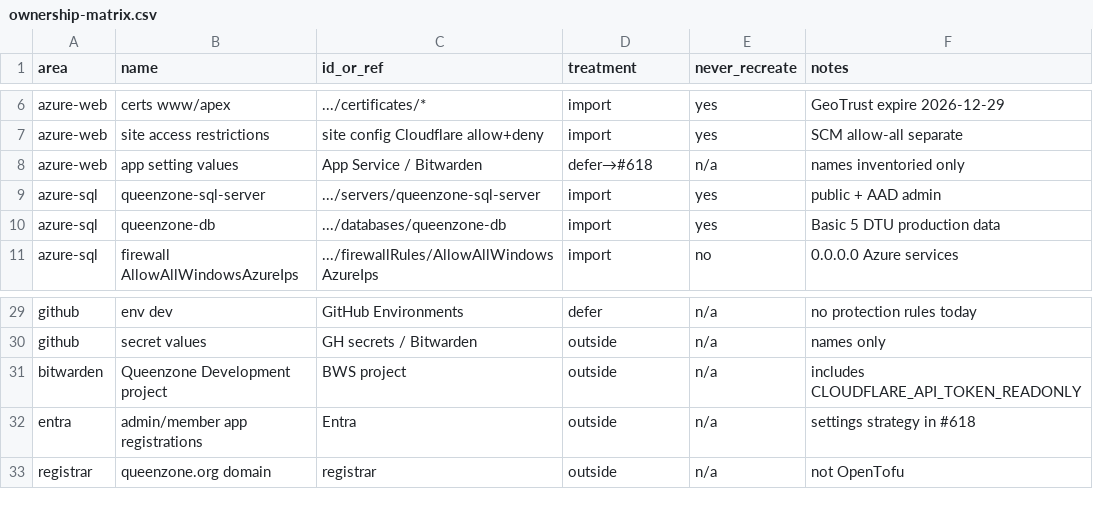
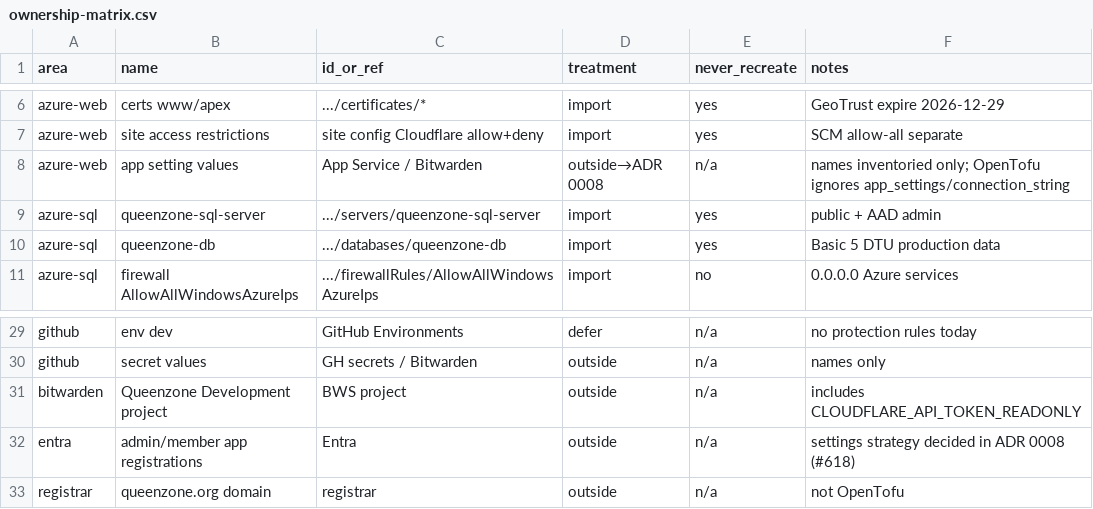
Before and after one commit to richardorchard/QueenZone.Modern, a CSV file: infra/import/ownership-matrix.csv, drawn as a sheet; only a part is shown, gaps mark what is left out.

```diff
--- a/infra/import/ownership-matrix.csv
+++ b/infra/import/ownership-matrix.csv
@@ -7,3 +7,3 @@ azure-web,certs www/apex,.../certificates/*,import,yes,GeoTrust expire 2026-12-2
 azure-web,site access restrictions,site config Cloudflare allow+deny,import,yes,SCM allow-all separate
-azure-web,app setting values,App Service / Bitwarden,defer→#618,n/a,names inventoried only
+azure-web,app setting values,App Service / Bitwarden,outside→ADR 0008,n/a,names inventoried only; OpenTofu ignores app_settings/connection_string
 azure-sql,queenzone-sql-server,.../servers/queenzone-sql-server,import,yes,public + AAD admin
@@ -31,3 +31,3 @@ github,secret values,GH secrets / Bitwarden,outside,n/a,names only
 bitwarden,Queenzone Development project,BWS project,outside,n/a,includes CLOUDFLARE_API_TOKEN_READONLY
-entra,admin/member app registrations,Entra,outside,n/a,settings strategy in #618
+entra,admin/member app registrations,Entra,outside,n/a,settings strategy decided in ADR 0008 (#618)
 registrar,queenzone.org domain,registrar,outside,n/a,not OpenTofu
```
Also changed, not shown: 9 other files.
